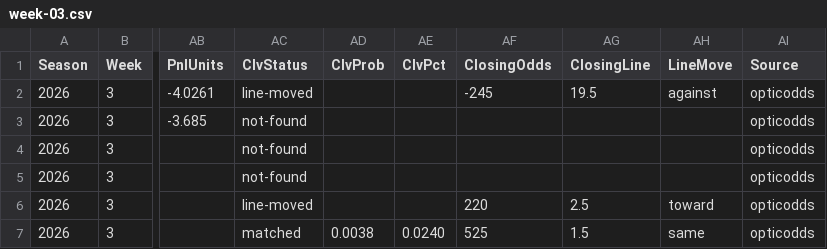
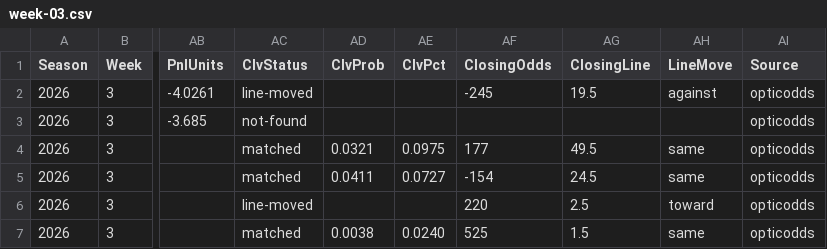
Before and after one commit to pmammino/NFLProjectionsCheck, a CSV file: data/bets/budget/2026/week-03.csv, drawn as a sheet; only a part is shown, gaps mark what is left out; the diff names each change by its address in the sheet, - before the commit and + after, or states it on an @@ line.

```diff
--- a/data/bets/budget/2026/week-03.csv
+++ b/data/bets/budget/2026/week-03.csv
-AC4:AC5 (ClvStatus): not-found
+AC4:AC5 (ClvStatus): matched
-AD4 (ClvProb): (empty)
+AD4 (ClvProb): 0.0321
-AE4 (ClvPct): (empty)
+AE4 (ClvPct): 0.0975
-AF4 (ClosingOdds): (empty)
+AF4 (ClosingOdds): 177
-AG4 (ClosingLine): (empty)
+AG4 (ClosingLine): 49.5
-AH4:AH5 (LineMove): (empty)
+AH4:AH5 (LineMove): same
-AD5 (ClvProb): (empty)
+AD5 (ClvProb): 0.0411
-AE5 (ClvPct): (empty)
+AE5 (ClvPct): 0.0727
-AF5 (ClosingOdds): (empty)
+AF5 (ClosingOdds): -154
-AG5 (ClosingLine): (empty)
+AG5 (ClosingLine): 24.5
```
Also changed, not shown: data/bets/disciplined/2026/week-03.csv, data/bets/firehose/2026/week-03.csv, 4 other files.
